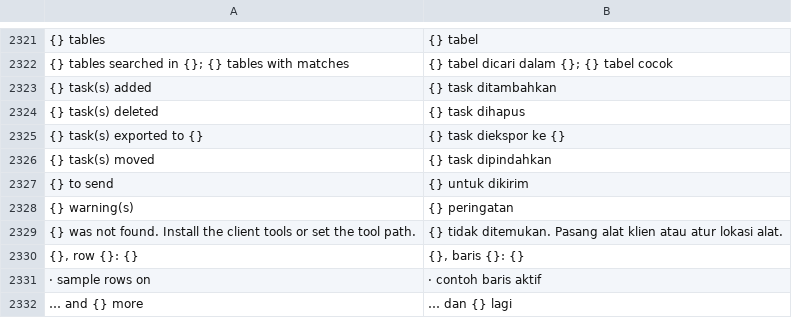
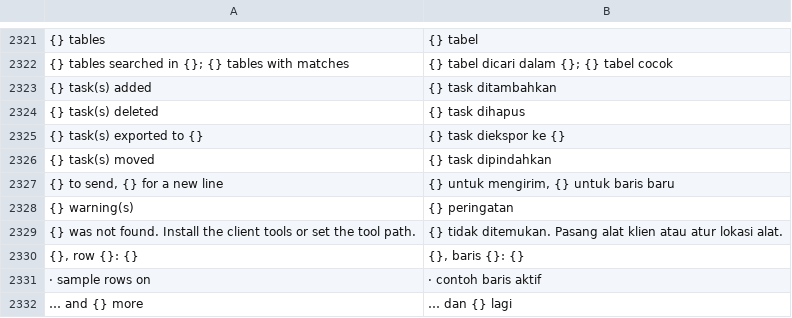
Before and after one commit to ilhamnadhif/dbiji, a TSV file: crates/dbiji-core/locales/id.tsv, drawn as a sheet; only a part is shown, gaps mark what is left out; removed rows and columns are numbered as before the commit, all else as after; the diff names each change by its address in the sheet, - before the commit and + after, or states it on an @@ line.

```diff
--- a/crates/dbiji-core/locales/id.tsv
+++ b/crates/dbiji-core/locales/id.tsv
-row 2327: {} to send | {} untuk dikirim
+row 2327: {} to send, {} for a new line | {} untuk mengirim, {} untuk baris baru
```
Also changed, not shown: 6 other files.
